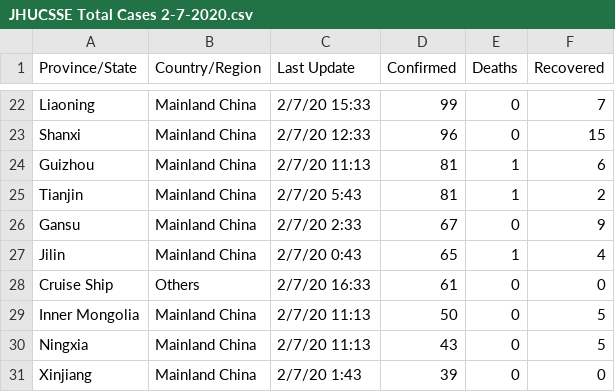
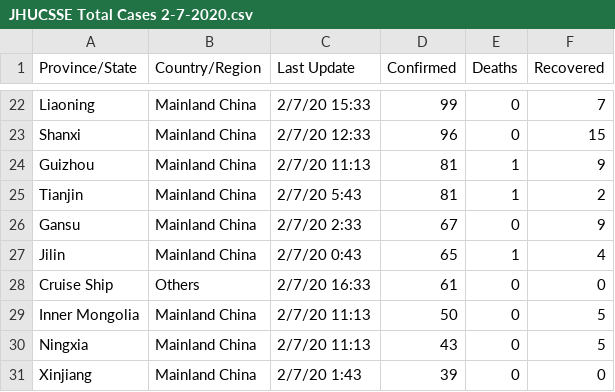
Before and after one commit to HopkinsIDD/nCoV-Sandbox, a CSV file: data/JHUCSSE Total Cases 2-7-2020.csv, drawn as a sheet; only a part is shown, gaps mark what is left out.

```diff
--- a/data/JHUCSSE Total Cases 2-7-2020.csv
+++ b/data/JHUCSSE Total Cases 2-7-2020.csv
@@ -23,3 +23,3 @@ Liaoning,Mainland China,2/7/20 15:33,99,0,7
 Shanxi,Mainland China,2/7/20 12:33,96,0,15
-Guizhou,Mainland China,2/7/20 11:13,81,1,6
+Guizhou,Mainland China,2/7/20 11:13,81,1,9
 Tianjin,Mainland China,2/7/20 5:43,81,1,2
```
Also changed, not shown: data/JHUCSSE Total Cases 2-6-2020.csv, 9 other files.
